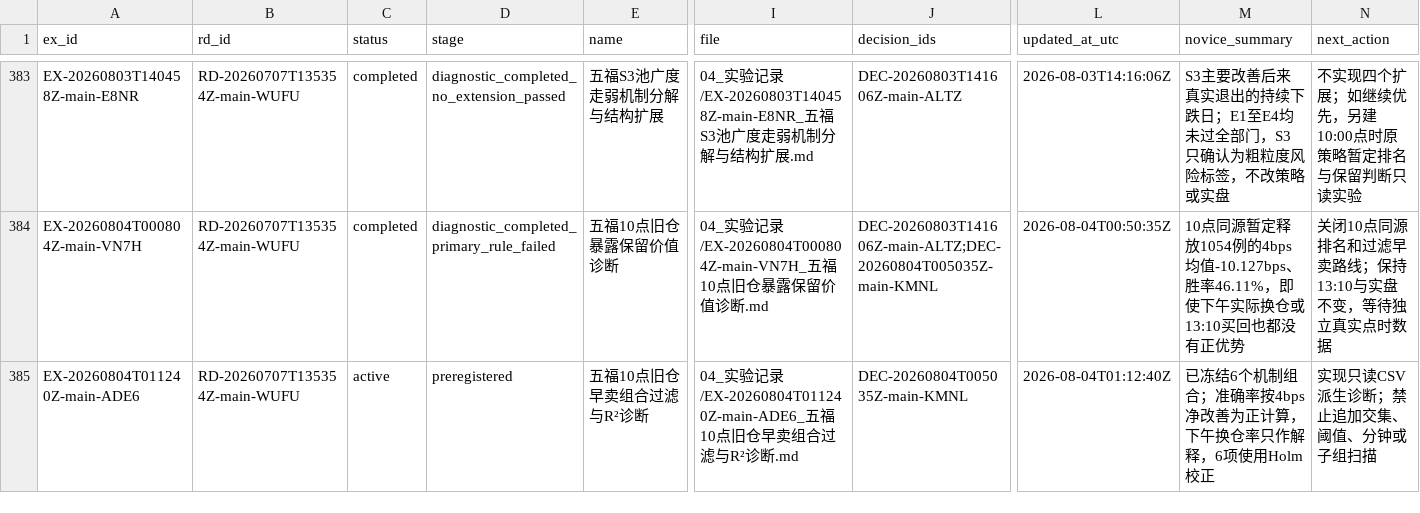
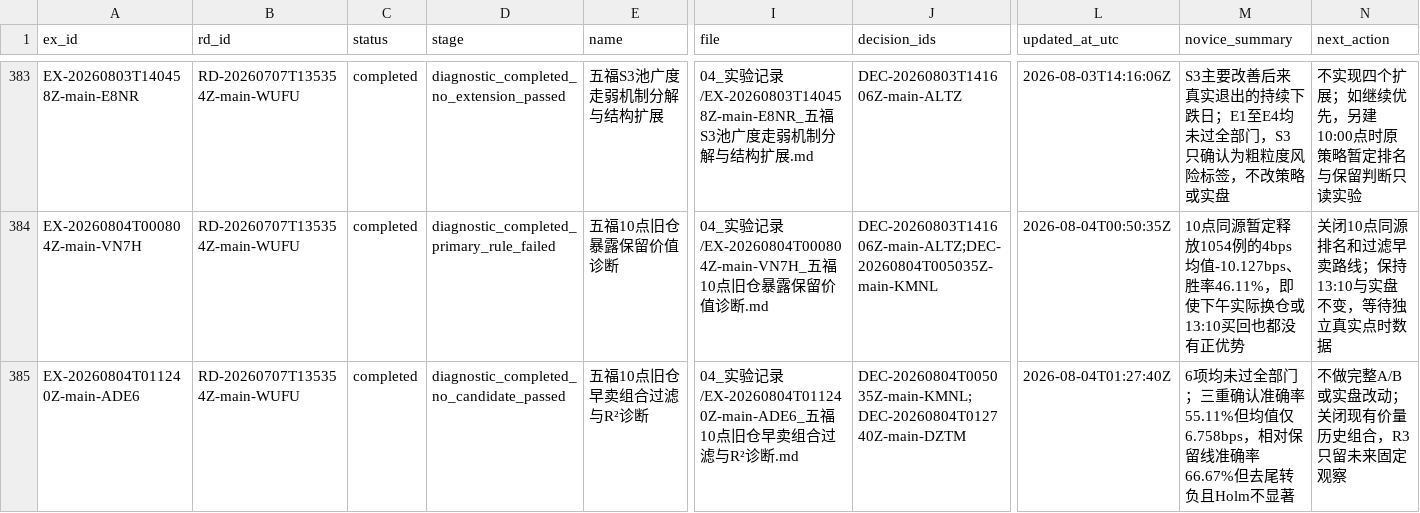
Before and after one commit to huakaiye/quant-knowledge-base, a CSV file: 01_台账/实验台账.csv, drawn as a sheet; only a part is shown, gaps mark what is left out; the diff names each change by its address in the sheet, - before the commit and + after, or states it on an @@ line.

```diff
--- a/01_台账/实验台账.csv
+++ b/01_台账/实验台账.csv
-C385 (status): active
+C385 (status): completed
-D385 (stage): preregistered
+D385 (stage): diagnostic_completed_no_candidate_passed
-J385 (decision_ids): DEC-20260804T005035Z-main-KMNL
+J385 (decision_ids): DEC-20260804T005035Z-main-KMNL;DEC-20260804T012740Z-main-DZTM
-L385 (updated_at_utc): 2026-08-04T01:12:40Z
+L385 (updated_at_utc): 2026-08-04T01:27:40Z
-M385 (novice_summary): 已冻结6个机制组合；准确率按4bps净改善为正计算，下午换仓率只作解释，6项使用Holm校正
+M385 (novice_summary): 6项均未过全部门；三重确认准确率55.11%但均值仅6.758bps，相对保留线准确率66.67%但去尾转负且Holm不显著
-N385 (next_action): 实现只读CSV派生诊断；禁止追加交集、阈值、分钟或子组扫描
+N385 (next_action): 不做完整A/B或实盘改动；关闭现有价量历史组合，R3只留未来固定观察
```
Also changed, not shown: 01_台账/决策台账.csv, 10 other files.
